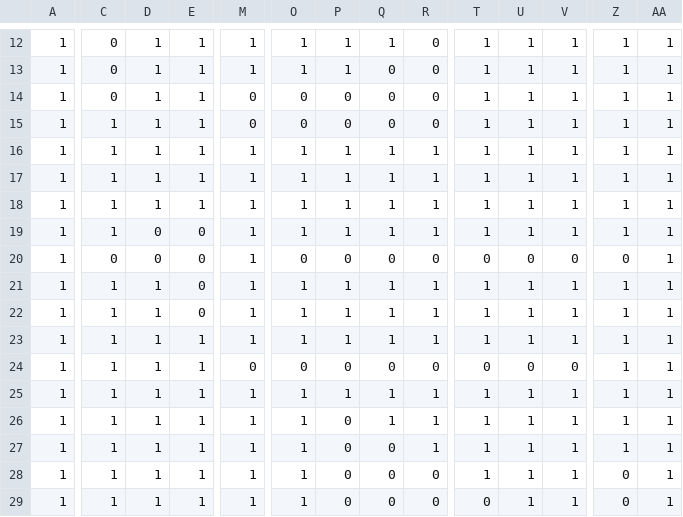
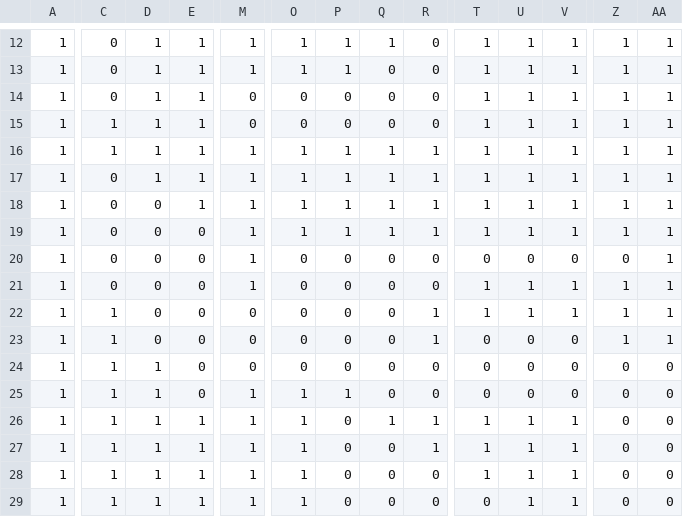
Before and after one commit to brandonhuang124/DungeonQuest, a CSV file: Project2/src/Project2/Data/LevelOneMap.csv, drawn as a sheet; only a part is shown, gaps mark what is left out; the diff covers the shown part only; the diff names each change by its address in the sheet, - before the commit and + after, or states it on an @@ line.

```diff
--- a/Project2/src/Project2/Data/LevelOneMap.csv
+++ b/Project2/src/Project2/Data/LevelOneMap.csv
-C17:C19: 1
+C17:C19: 0
-D18: 1
+D18: 0
-C21: 1
+C21: 0
-D21:D23: 1
+D21:D23: 0
-O21:O23: 1
+O21:O23: 0
-P21:P23: 1
+P21:P23: 0
-Q21:Q23: 1
+Q21:Q23: 0
-R21: 1
+R21: 0
-M22:M23: 1
+M22:M23: 0
-E23:E25: 1
+E23:E25: 0
-T23: 1
+T23: 0
-U23: 1
+U23: 0
-V23: 1
+V23: 0
-Z24:Z27: 1
+Z24:Z27: 0
-AA24:AA29: 1
+AA24:AA29: 0
-Q25: 1
+Q25: 0
-R25: 1
+R25: 0
-T25: 1
+T25: 0
-U25: 1
+U25: 0
-V25: 1
+V25: 0
```
Also changed, not shown: 1 added row, 1 removed row and 29 edited cells elsewhere in this file, 2 other files.
